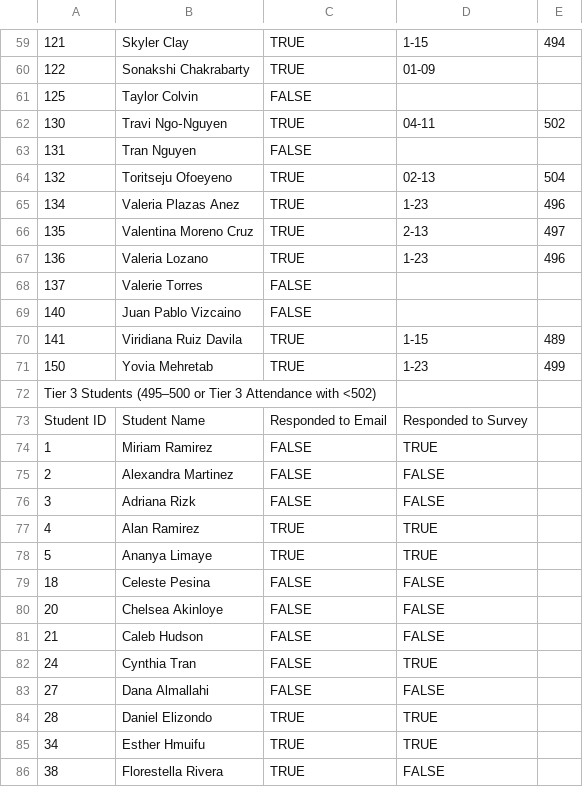
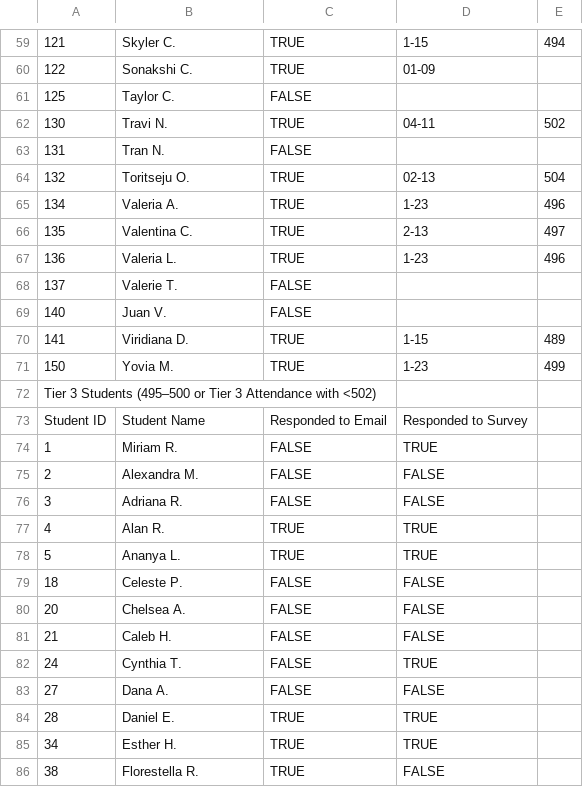
Before and after one commit to jackwestin-dev/institution-TJ, a CSV file: Interventions_initial.csv, drawn as a sheet; only a part is shown, gaps mark what is left out; the diff covers the shown part only; the diff names each change by its address in the sheet, - before the commit and + after, or states it on an @@ line.

```diff
--- a/Interventions_initial.csv
+++ b/Interventions_initial.csv
-B59: Skyler Clay
+B59: Skyler C.
-B60: Sonakshi Chakrabarty
+B60: Sonakshi C.
-B61: Taylor Colvin
+B61: Taylor C.
-B62: Travi Ngo‑Nguyen
+B62: Travi N.
-B63: Tran Nguyen
+B63: Tran N.
-B64: Toritseju Ofoeyeno
+B64: Toritseju O.
-B65: Valeria Plazas Anez
+B65: Valeria A.
-B66: Valentina Moreno Cruz
+B66: Valentina C.
-B67: Valeria Lozano
+B67: Valeria L.
-B68: Valerie Torres
+B68: Valerie T.
-B69: Juan Pablo Vizcaino
+B69: Juan V.
-B70: Viridiana Ruiz Davila
+B70: Viridiana D.
-B71: Yovia Mehretab
+B71: Yovia M.
-B74: Miriam Ramirez
+B74: Miriam R.
-B75: Alexandra Martinez
+B75: Alexandra M.
-B76: Adriana Rizk
+B76: Adriana R.
-B77: Alan Ramirez
+B77: Alan R.
-B78: Ananya Limaye
+B78: Ananya L.
-B79: Celeste Pesina
+B79: Celeste P.
-B80: Chelsea Akinloye
+B80: Chelsea A.
-B81: Caleb Hudson
+B81: Caleb H.
-B82: Cynthia Tran
+B82: Cynthia T.
-B83: Dana Almallahi
+B83: Dana A.
-B84: Daniel Elizondo
+B84: Daniel E.
-B85: Esther Hmuifu
+B85: Esther H.
-B86: Florestella Rivera
+B86: Florestella R.
```
Also changed, not shown: 88 edited cells elsewhere in this file.
